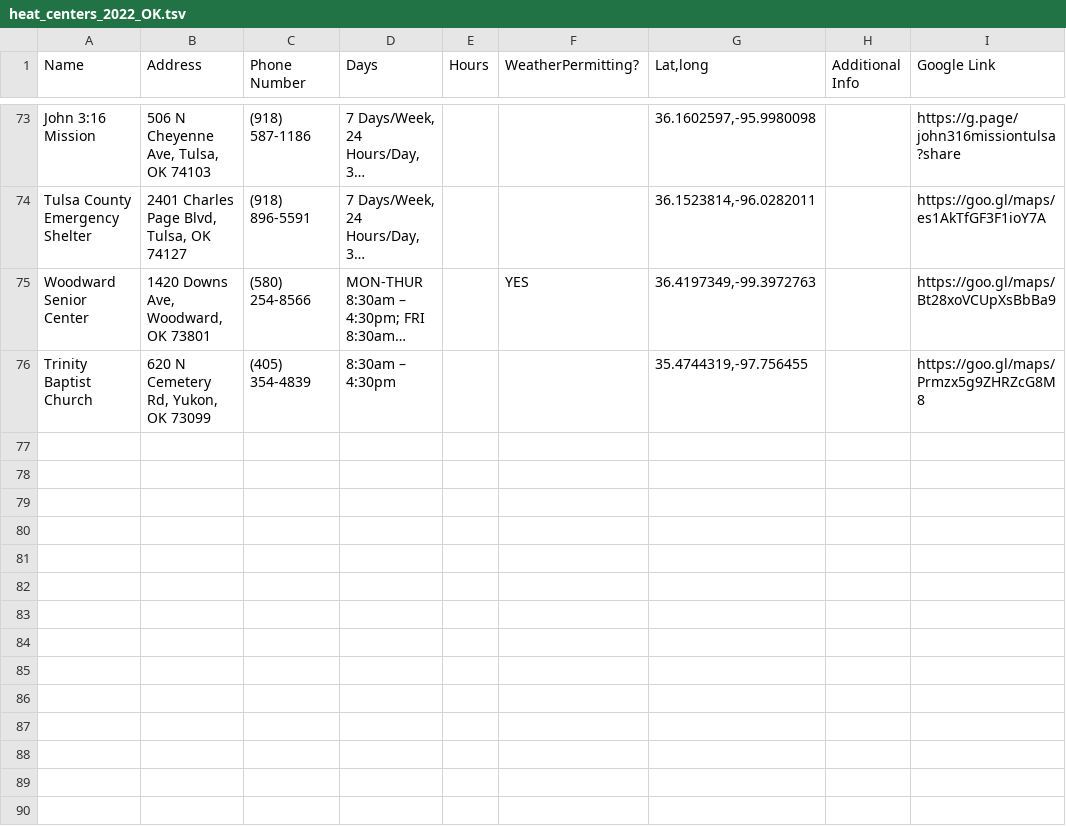
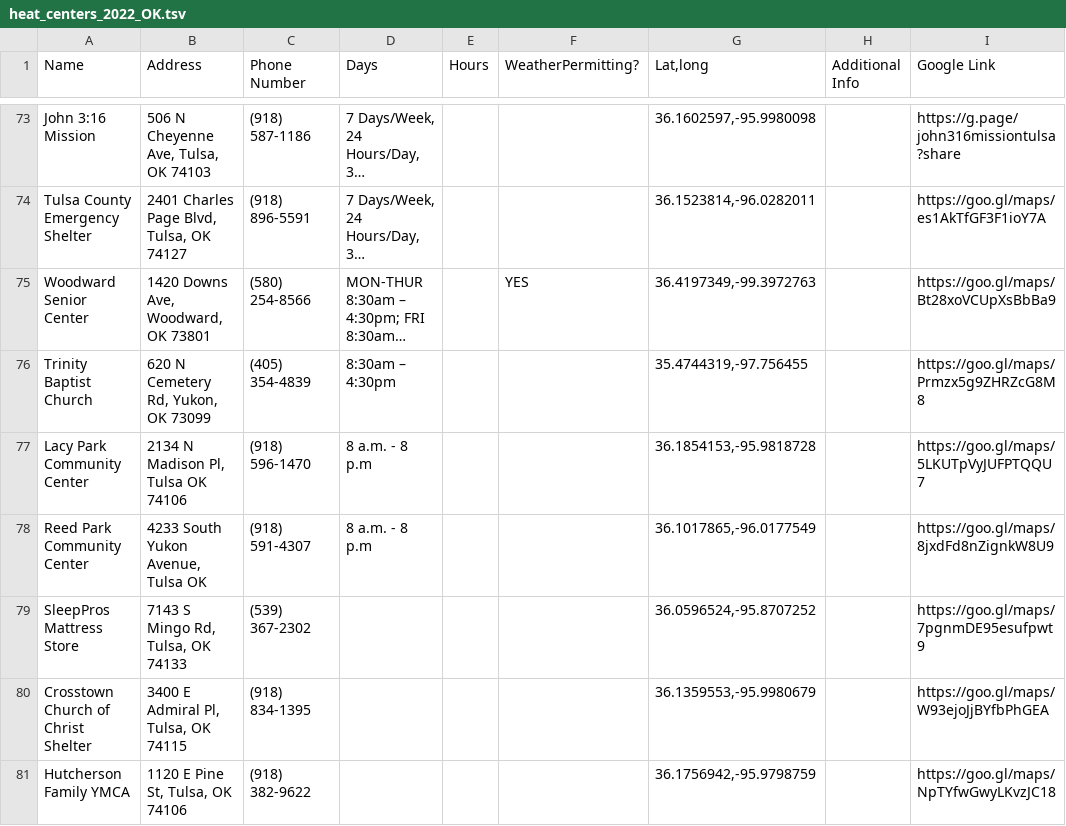
Before and after one commit to alex-code4okc/oklahoma_cooling_centers_python, a TSV file: heat_centers_2022_OK.tsv, drawn as a sheet; only a part is shown, gaps mark what is left out; long unchanged cells end in …; the diff names each change by its address in the sheet, - before the commit and + after, or states it on an @@ line.

Commit message:
add Tulsa cooling centers

```diff
--- a/heat_centers_2022_OK.tsv
+++ b/heat_centers_2022_OK.tsv
+row 77: Lacy Park Community Center | 2134 N Madison Pl, Tulsa OK 74106 | (918) 596-1470 | 8 a.m. - 8 p.m |  |  | 36.1854153,-95.9818728 |  | https://goo.gl/maps/5LKUTpVyJUFPTQQU7
+row 78: Reed Park Community Center | 4233 South Yukon Avenue, Tulsa OK | (918) 591-4307 | 8 a.m. - 8 p.m |  |  | 36.1017865,-96.0177549 |  | https://goo.gl/maps/8jxdFd8nZignkW8U9
+row 79: SleepPros Mattress Store | 7143 S Mingo Rd, Tulsa, OK 74133 | (539) 367-2302 |  |  |  | 36.0596524,-95.8707252 |  | https://goo.gl/maps/7pgnmDE95esufpwt9
+row 80: Crosstown Church of Christ Shelter | 3400 E Admiral Pl, Tulsa, OK 74115 | (918) 834-1395 |  |  |  | 36.1359553,-95.9980679 |  | https://goo.gl/maps/W93ejoJjBYfbPhGEA
+row 81: Hutcherson Family YMCA | 1120 E Pine St, Tulsa, OK 74106 | (918) 382-9622 |  |  |  | 36.1756942,-95.9798759 |  | https://goo.gl/maps/NpTYfwGwyLKvzJC18
```
Also changed, not shown: 1 other file.
